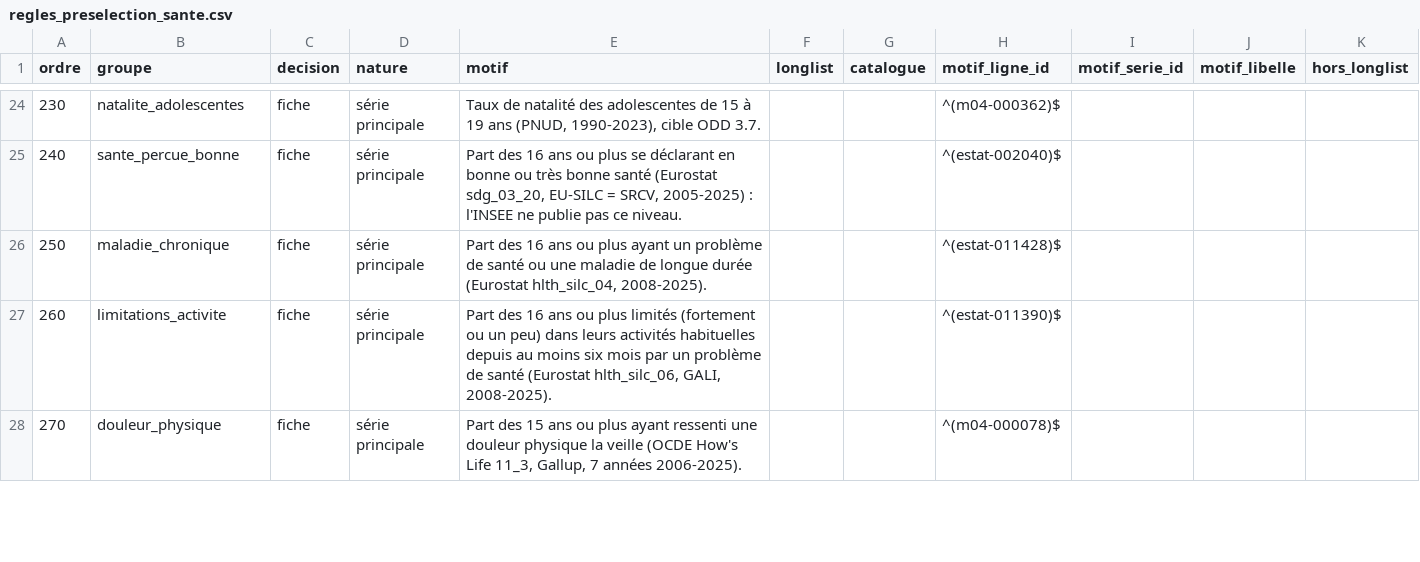
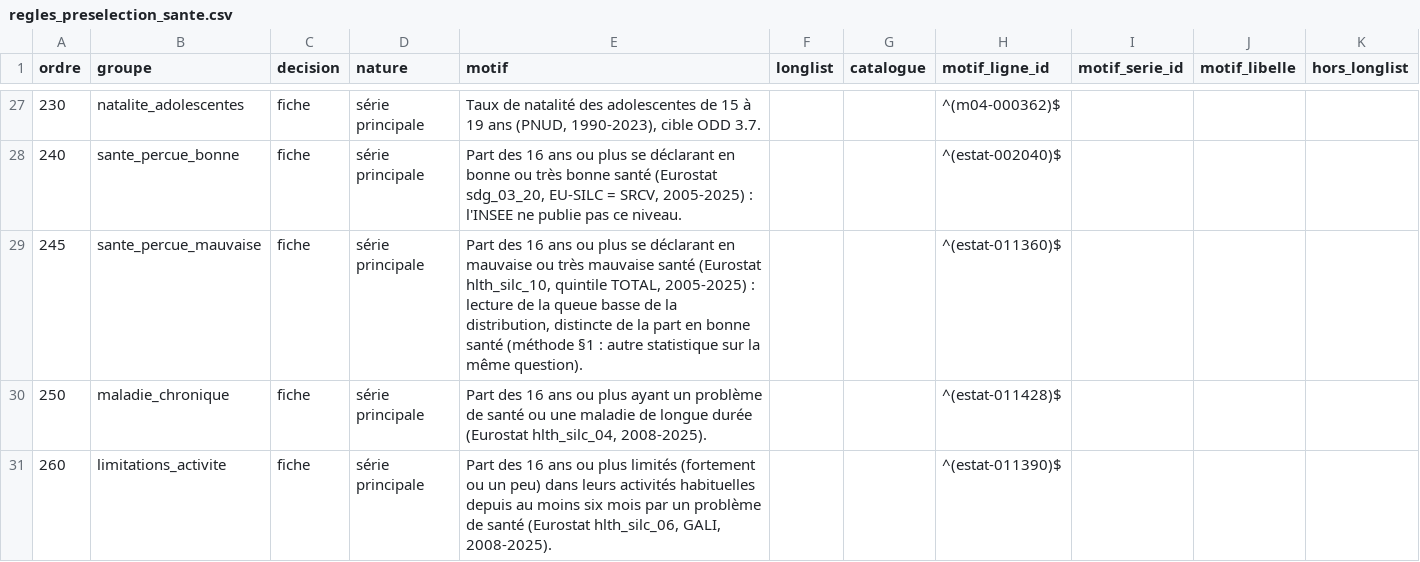
Before and after one commit to leomalherbe/prosperite, a CSV file: docs/validation/regles_preselection_sante.csv, drawn as a sheet; only a part is shown, gaps mark what is left out; the shorter side is filled out with more unchanged rows; the diff covers the shown part only; the diff names each change by its address in the sheet, - before the commit and + after, or states it on an @@ line.

```diff
--- a/docs/validation/regles_preselection_sante.csv
+++ b/docs/validation/regles_preselection_sante.csv
+row 29: 245 | sante_percue_mauvaise | fiche | série principale | Part des 16 ans ou plus se déclarant en mauvaise ou très mauvaise santé (Eurostat hlth_silc_10, quintile TOTAL, 2005-2025) : lecture de la queue basse de la distribution, distincte de la part en bonne santé (méthode §1 : autre statistique sur la même question). |  |  | ^(estat-011360)$
```
Also changed, not shown: 14 added rows and 14 edited cells elsewhere in this file, docs/validation/validation_sante.csv, 20 other files.
